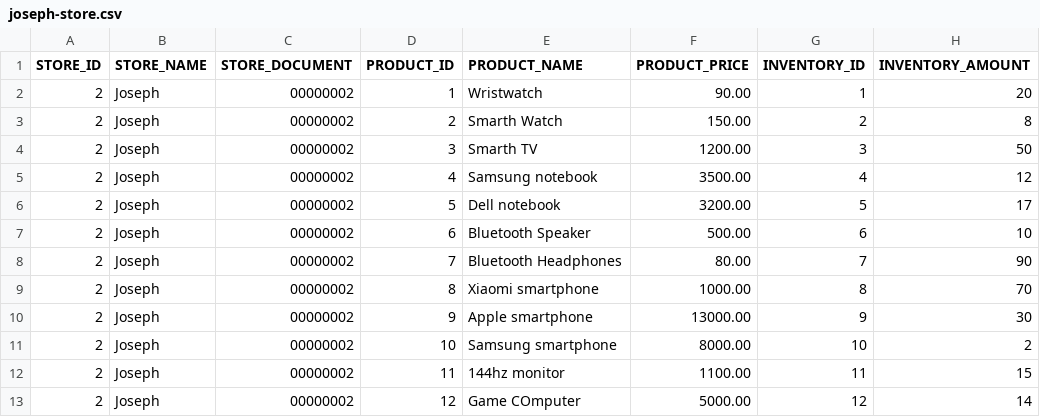
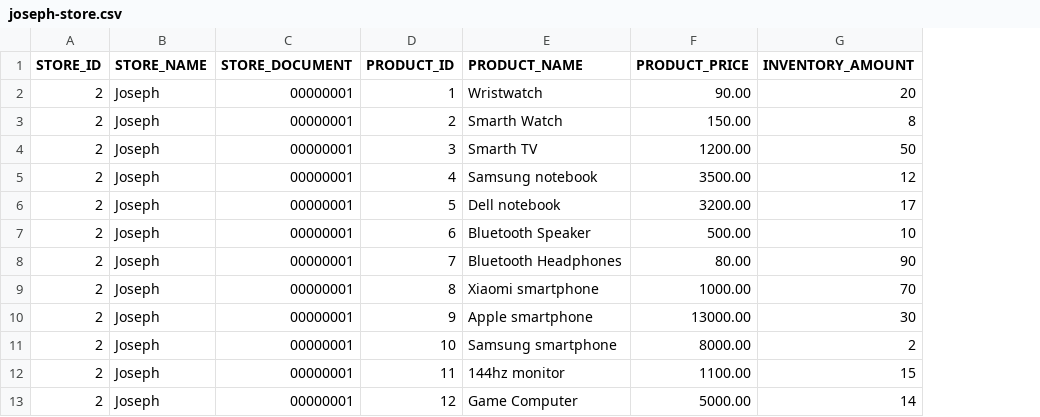
Before and after one commit to LeoManzini/CsvLoader, a CSV file: documents/joseph-store.csv, drawn as a sheet; the diff names each change by its address in the sheet, - before the commit and + after, or states it on an @@ line.

```diff
--- a/documents/joseph-store.csv
+++ b/documents/joseph-store.csv
-column G (INVENTORY_ID), rows 2-13: 1 | 2 | 3 | 4 | 5 | 6 | 7 | 8 | 9 | 10 | 11 | 12
-C2:C13 (STORE_DOCUMENT): 00000002
+C2:C13 (STORE_DOCUMENT): 00000001
-E13 (PRODUCT_NAME): Game COmputer
+E13 (PRODUCT_NAME): Game Computer
```
Also changed, not shown: documents/anicas-store.csv, 7 other files.
